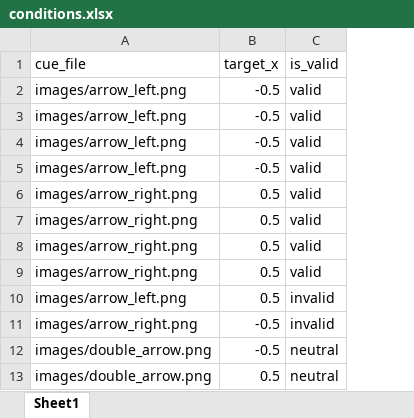
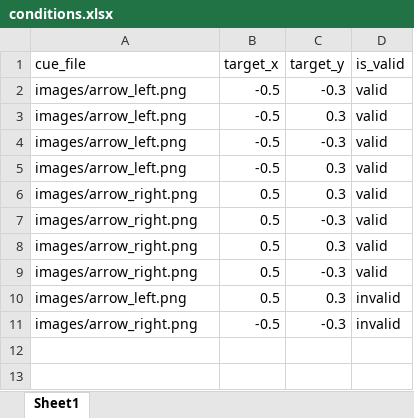
Before and after one commit to igmmgi/TuebingenWorkshopOnlineExperiments, an Excel workbook: PsychoPy/posner_task/conditions.xlsx, sheet Sheet1, drawn as a sheet; values as stored, in another font and other column widths than the file's, no borders; removed rows and columns are numbered as before the commit, all else as after; the diff names each change by its address in the sheet, - before the commit and + after, or states it on an @@ line.

Commit message:
Update posner task

```diff
--- a/PsychoPy/posner_task/conditions.xlsx (sheet Sheet1)
+++ b/PsychoPy/posner_task/conditions.xlsx (sheet Sheet1)
+column C (target_y), rows 2-11: -0.3 | 0.3 | -0.3 | 0.3 | 0.3 | -0.3 | 0.3 | -0.3 | 0.3 | -0.3
-row 12: images/double_arrow.png | -0.5 | neutral
-row 13: images/double_arrow.png | 0.5 | neutral
```
Also changed, not shown: 22 other files.
